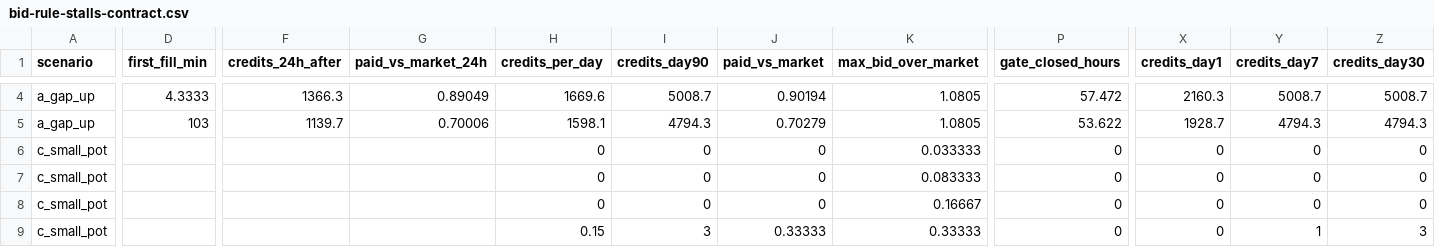
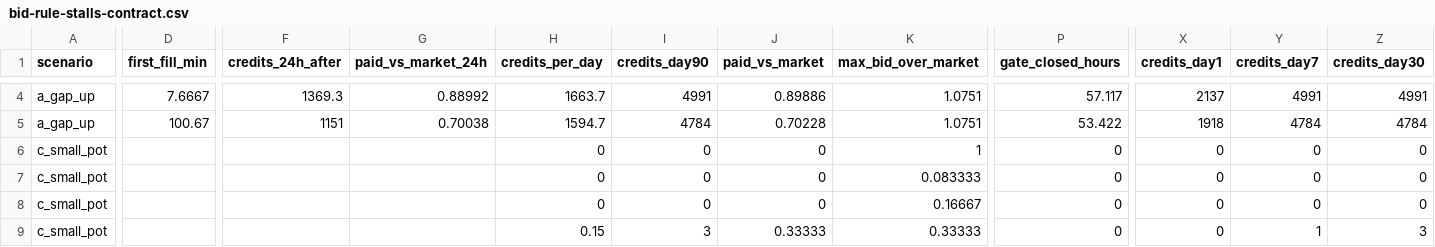
Before and after one commit to ripe0x/cc, a CSV file: sim/results/bid-rule-stalls-contract.csv, drawn as a sheet; only a part is shown, gaps mark what is left out; the diff covers the shown part only; the diff names each change by its address in the sheet, - before the commit and + after, or states it on an @@ line.

```diff
--- a/sim/results/bid-rule-stalls-contract.csv
+++ b/sim/results/bid-rule-stalls-contract.csv
-D4 (first_fill_min): 4.3333
+D4 (first_fill_min): 7.6667
-F4 (credits_24h_after): 1366.3
+F4 (credits_24h_after): 1369.3
-G4 (paid_vs_market_24h): 0.89049
+G4 (paid_vs_market_24h): 0.88992
-H4 (credits_per_day): 1669.6
+H4 (credits_per_day): 1663.7
-I4 (credits_day90): 5008.7
+I4 (credits_day90): 4991
-J4 (paid_vs_market): 0.90194
+J4 (paid_vs_market): 0.89886
-K4:K5 (max_bid_over_market): 1.0805
+K4:K5 (max_bid_over_market): 1.0751
-P4 (gate_closed_hours): 57.472
+P4 (gate_closed_hours): 57.117
-X4 (credits_day1): 2160.3
+X4 (credits_day1): 2137
-Y4 (credits_day7): 5008.7
+Y4 (credits_day7): 4991
-Z4 (credits_day30): 5008.7
+Z4 (credits_day30): 4991
-D5 (first_fill_min): 103
+D5 (first_fill_min): 100.67
-F5 (credits_24h_after): 1139.7
+F5 (credits_24h_after): 1151
-G5 (paid_vs_market_24h): 0.70006
+G5 (paid_vs_market_24h): 0.70038
-H5 (credits_per_day): 1598.1
+H5 (credits_per_day): 1594.7
-I5 (credits_day90): 4794.3
+I5 (credits_day90): 4784
-J5 (paid_vs_market): 0.70279
+J5 (paid_vs_market): 0.70228
-P5 (gate_closed_hours): 53.622
+P5 (gate_closed_hours): 53.422
-X5 (credits_day1): 1928.7
+X5 (credits_day1): 1918
-Y5 (credits_day7): 4794.3
+Y5 (credits_day7): 4784
-Z5 (credits_day30): 4794.3
+Z5 (credits_day30): 4784
-K6 (max_bid_over_market): 0.033333
+K6 (max_bid_over_market): 1
```
Also changed, not shown: 130 edited cells elsewhere in this file, 3 other files.
